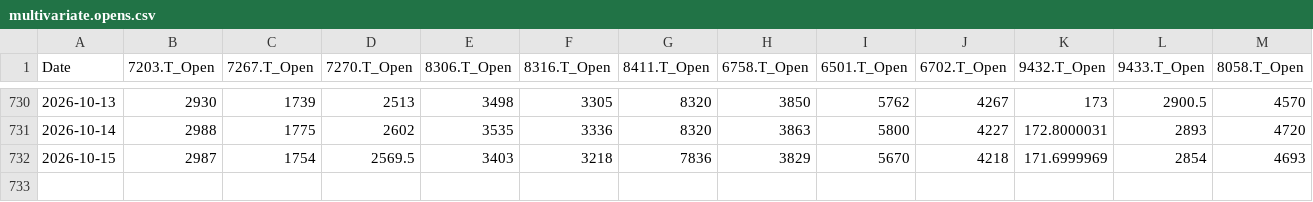
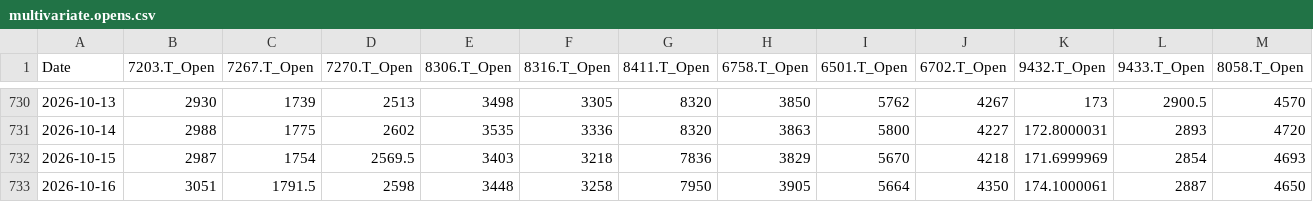
Before and after one commit to europanite/client-side-time-series-forecast, a CSV file: data/stocks/multivariate.opens.csv, drawn as a sheet; only a part is shown, gaps mark what is left out; rows hold the shown columns only; the diff names each change by its address in the sheet, - before the commit and + after, or states it on an @@ line.

```diff
--- a/data/stocks/multivariate.opens.csv
+++ b/data/stocks/multivariate.opens.csv
+row 733: 2026-10-16 | 3051 | 1791.5 | 2598 | 3448 | 3258 | 7950 | 3905 | 5664 | 4350 | 174.1000061 | 2887 | 4650
```
Also changed, not shown: data/stocks/multivariate.csv, 3 other files.
